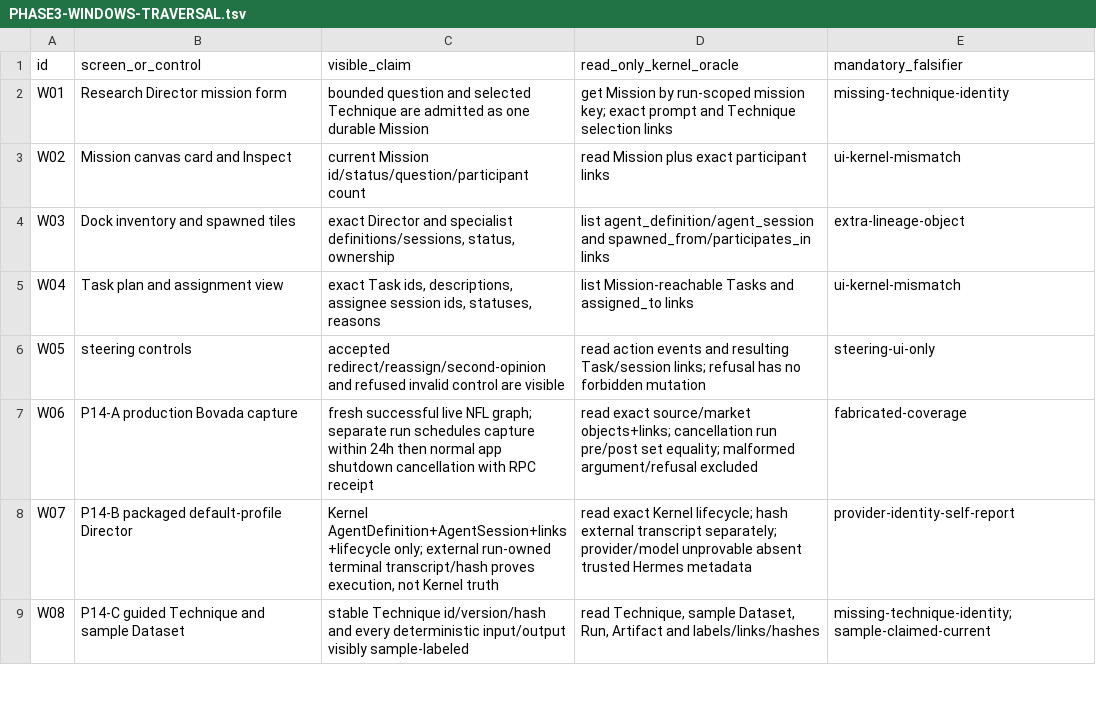
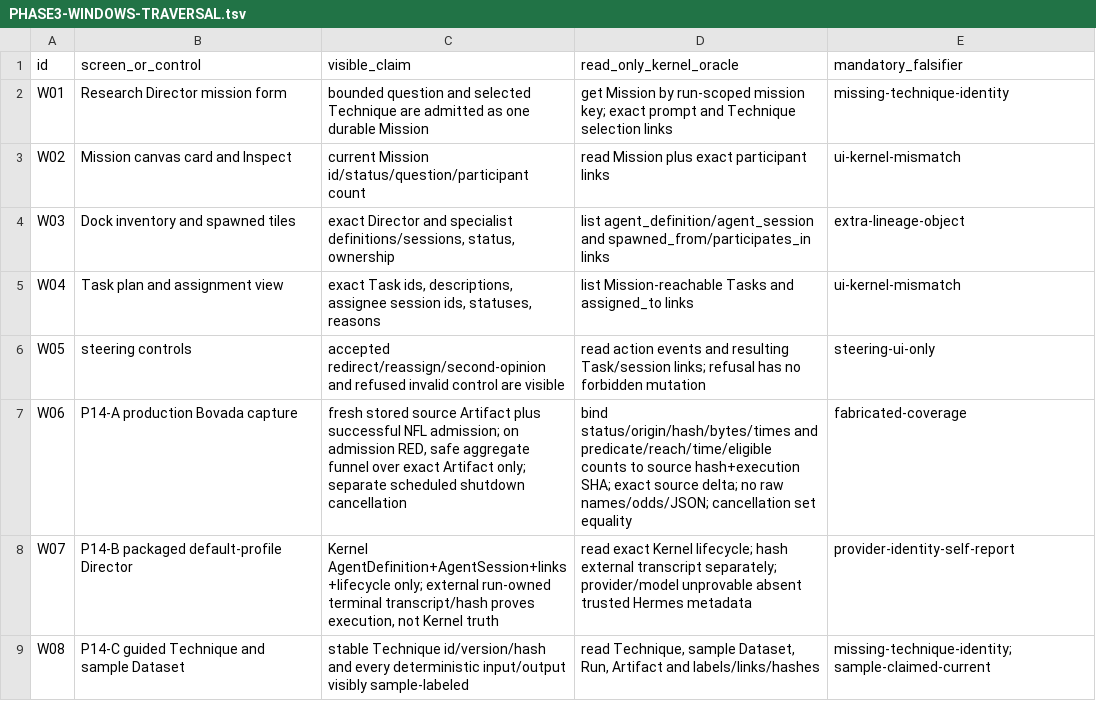
Before and after one commit to SidNig21/QuantFlow-Ontology, a TSV file: docs/orders/evidence/golden-baseline/phase3/PHASE3-WINDOWS-TRAVERSAL.tsv, drawn as a sheet; only a part is shown.

Commit message:
docs(golden): preserve independent phase 3 current-floor proofs

```diff
--- a/docs/orders/evidence/golden-baseline/phase3/PHASE3-WINDOWS-TRAVERSAL.tsv
+++ b/docs/orders/evidence/golden-baseline/phase3/PHASE3-WINDOWS-TRAVERSAL.tsv
@@ -6,3 +6,3 @@ W04	Task plan and assignment view	exact Task ids, descriptions, assignee session
 W05	steering controls	accepted redirect/reassign/second-opinion and refused invalid control are visible	read action events and resulting Task/session links; refusal has no forbidden mutation	steering-ui-only
-W06	P14-A production Bovada capture	fresh successful live NFL graph; separate run schedules capture within 24h then normal app shutdown cancellation with RPC receipt	read exact source/market objects+links; cancellation run pre/post set equality; malformed argument/refusal excluded	fabricated-coverage
+W06	P14-A production Bovada capture	fresh stored source Artifact plus successful NFL admission; on admission RED, safe aggregate funnel over exact Artifact only; separate scheduled shutdown cancellation	bind status/origin/hash/bytes/times and predicate/reach/time/eligible counts to source hash+execution SHA; exact source delta; no raw names/odds/JSON; cancellation set equality	fabricated-coverage
 W07	P14-B packaged default-profile Director	Kernel AgentDefinition+AgentSession+links+lifecycle only; external run-owned terminal transcript/hash proves execution, not Kernel truth	read exact Kernel lifecycle; hash external transcript separately; provider/model unprovable absent trusted Hermes metadata	provider-identity-self-report
```
Also changed, not shown: docs/orders/evidence/golden-baseline/phase3/PHASE3-STARTING-MATRIX.tsv, 3 other files.
